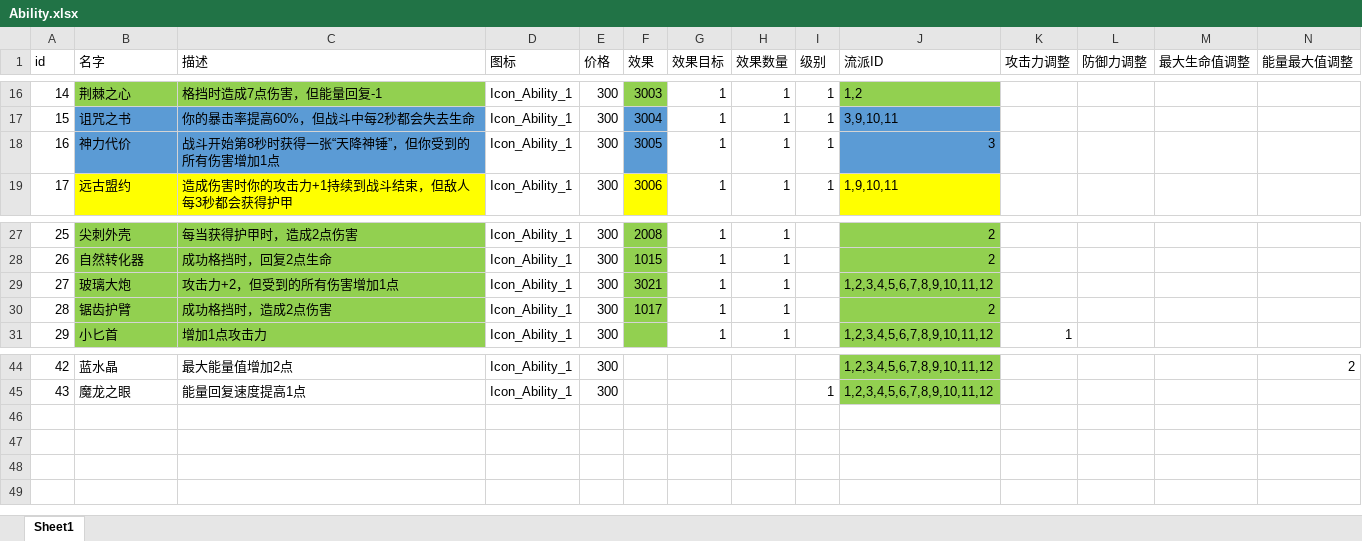
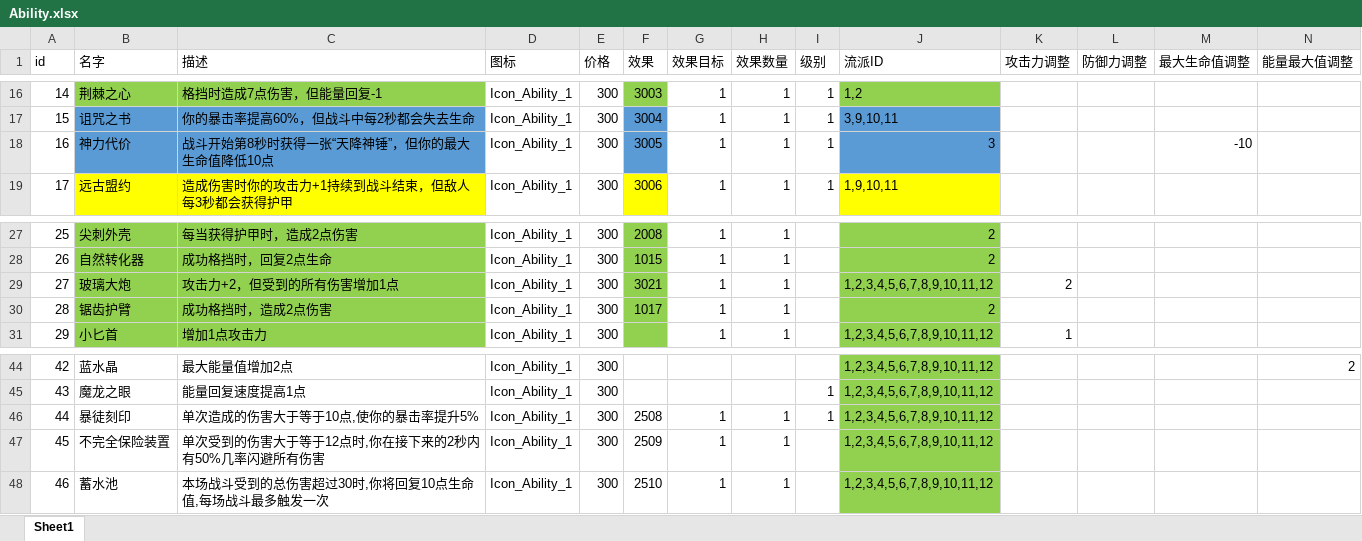
Before and after one commit to heizmoon/MagicPlay, an Excel workbook: Client/Assets/Data/Ability.xlsx, sheet Sheet1, drawn as a sheet; only a part is shown, gaps mark what is left out; values as stored, in another font and other column widths than the file's, no borders; rows hold the shown columns only; the diff names each change by its address in the sheet, - before the commit and + after, or states it on an @@ line.

```diff
--- a/Client/Assets/Data/Ability.xlsx (sheet Sheet1)
+++ b/Client/Assets/Data/Ability.xlsx (sheet Sheet1)
-C18 (描述): 战斗开始第8秒时获得一张“天降神锤”，但你受到的所有伤害增加1点
+C18 (描述): 战斗开始第8秒时获得一张“天降神锤”，但你的最大生命值降低10点
-M18 (最大生命值调整): (empty)
+M18 (最大生命值调整): -10
-K29 (攻击力调整): (empty)
+K29 (攻击力调整): 2
+row 46: 44 | 暴徒刻印 | 单次造成的伤害大于等于10点,使你的暴击率提升5% | Icon_Ability_1 | 300 | 2508 | 1 | 1 | 1 | 1,2,3,4,5,6,7,8,9,10,11,12
+row 47: 45 | 不完全保险装置 | 单次受到的伤害大于等于12点时,你在接下来的2秒内有50%几率闪避所有伤害 | Icon_Ability_1 | 300 | 2509 | 1 | 1 |  | 1,2,3,4,5,6,7,8,9,10,11,12
+row 48: 46 | 蓄水池 | 本场战斗受到的总伤害超过30时,你将回复10点生命值,每场战斗最多触发一次 | Icon_Ability_1 | 300 | 2510 | 1 | 1 |  | 1,2,3,4,5,6,7,8,9,10,11,12
```
Also changed, not shown: Client/Assets/Data/Buff.xlsx, Client/Assets/Data/Character.xlsx, 12 other files.
